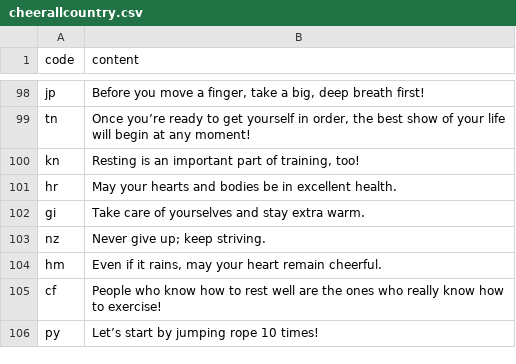
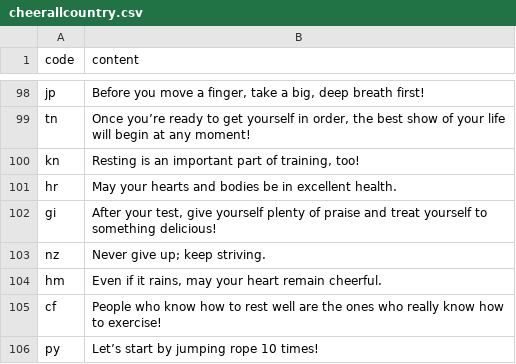
Before and after one commit to htvoffcial/htvoffcial, a CSV file: .github/content/cheerallcountry.csv, drawn as a sheet; only a part is shown, gaps mark what is left out.

```diff
--- a/.github/content/cheerallcountry.csv
+++ b/.github/content/cheerallcountry.csv
@@ -101,3 +101,3 @@ kn,"Resting is an important part of training, too!"
 hr,"May your hearts and bodies be in excellent health."
-gi,"Take care of yourselves and stay extra warm."
+gi,"After your test, give yourself plenty of praise and treat yourself to something delicious!"
 nz,"Never give up; keep striving."
```
